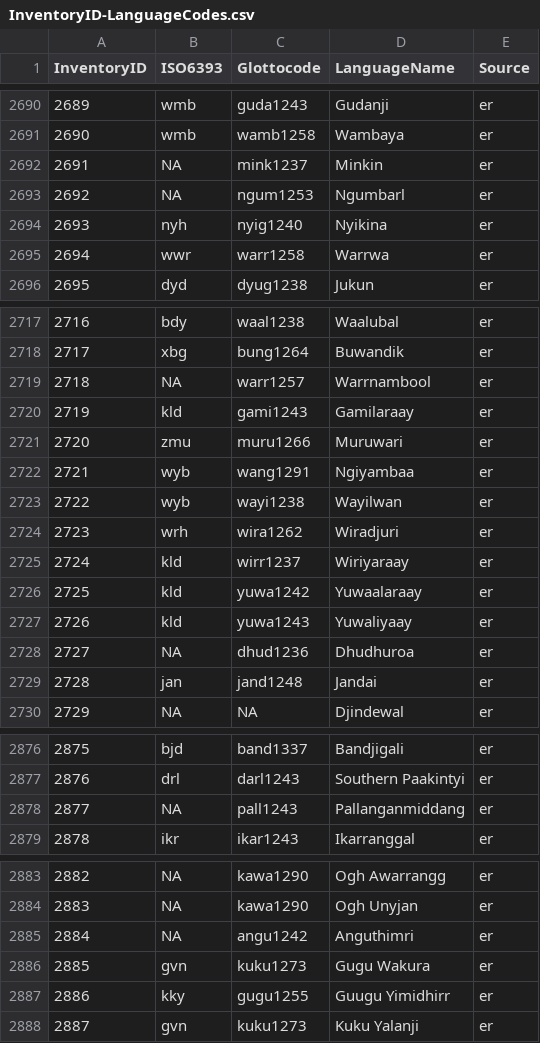
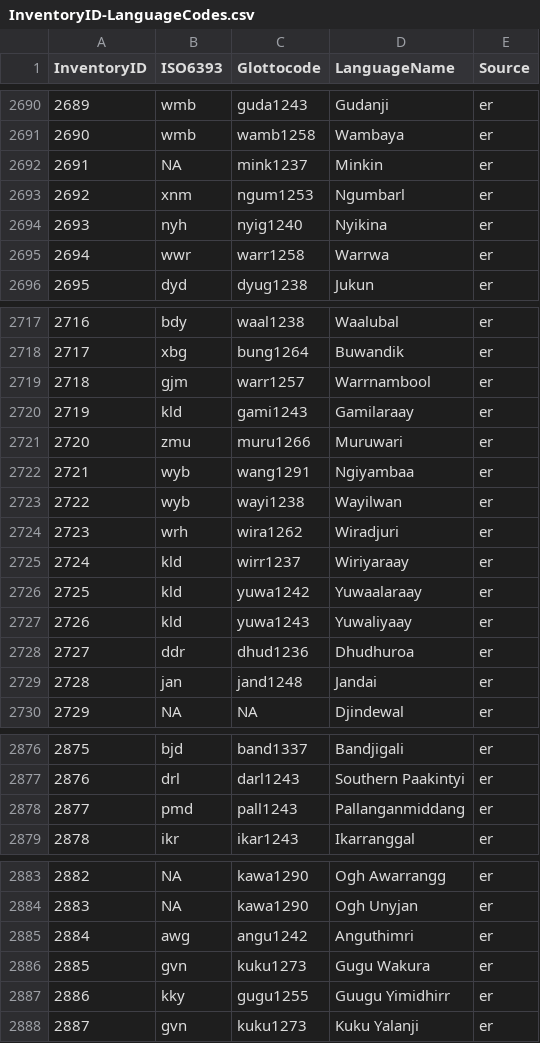
Before and after one commit to phoible/dev, a CSV file: mappings/InventoryID-LanguageCodes.csv, drawn as a sheet; only a part is shown, gaps mark what is left out; the diff covers the shown part only.

Commit message:
closes #280

```diff
--- a/mappings/InventoryID-LanguageCodes.csv
+++ b/mappings/InventoryID-LanguageCodes.csv
@@ -2692,3 +2692,3 @@
 2691,NA,"mink1237","Minkin","er"
-2692,NA,"ngum1253","Ngumbarl","er"
+2692,"xnm","ngum1253","Ngumbarl","er"
 2693,"nyh","nyig1240","Nyikina","er"
@@ -2718,3 +2718,3 @@
 2717,"xbg","bung1264","Buwandik","er"
-2718,NA,"warr1257","Warrnambool","er"
+2718,"gjm","warr1257","Warrnambool","er"
 2719,"kld","gami1243","Gamilaraay","er"
@@ -2727,3 +2727,3 @@
 2726,"kld","yuwa1243","Yuwaliyaay","er"
-2727,NA,"dhud1236","Dhudhuroa","er"
+2727,"ddr","dhud1236","Dhudhuroa","er"
 2728,"jan","jand1248","Jandai","er"
@@ -2877,3 +2877,3 @@
 2876,"drl","darl1243","Southern Paakintyi","er"
-2877,NA,"pall1243","Pallanganmiddang","er"
+2877,"pmd","pall1243","Pallanganmiddang","er"
 2878,"ikr","ikar1243","Ikarranggal","er"
@@ -2884,3 +2884,3 @@
 2883,NA,"kawa1290","Ogh Unyjan","er"
-2884,NA,"angu1242","Anguthimri","er"
+2884,"awg","angu1242","Anguthimri","er"
 2885,"gvn","kuku1273","Gugu Wakura","er"
```
Also changed, not shown: 1 edited cell elsewhere in this file.
